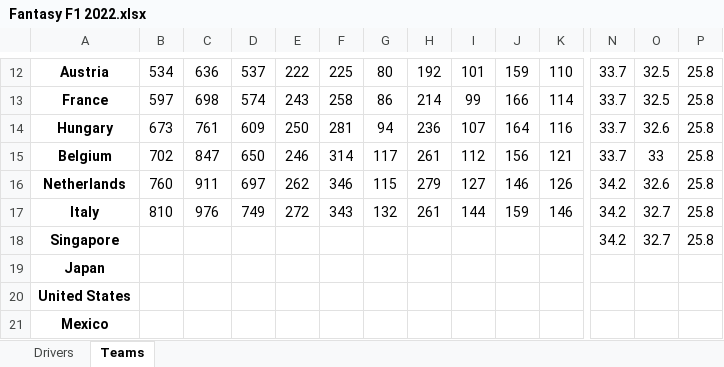
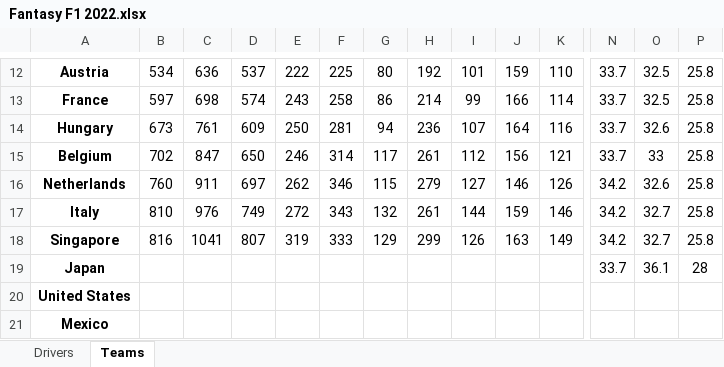
Before and after one commit to jm1261/Fantasy-F1-League, an Excel workbook: 2022/Fantasy F1 2022.xlsx, sheet Teams, drawn as a sheet; only a part is shown, gaps mark what is left out; values as stored, in another font and other column widths than the file's, no borders; the diff covers the shown part only; the diff names each change by its address in the sheet, - before the commit and + after, or states it on an @@ line.

```diff
--- a/2022/Fantasy F1 2022.xlsx (sheet Teams)
+++ b/2022/Fantasy F1 2022.xlsx (sheet Teams)
-B18: (empty)
+B18: 816
-C18: (empty)
+C18: 1041
-D18: (empty)
+D18: 807
-E18: (empty)
+E18: 319
-F18: (empty)
+F18: 333
-G18: (empty)
+G18: 129
-H18: (empty)
+H18: 299
-I18: (empty)
+I18: 126
-J18: (empty)
+J18: 163
-K18: (empty)
+K18: 149
-N19: (empty)
+N19: 33.7
-O19: (empty)
+O19: 36.1
-P19: (empty)
+P19: 28
```
Also changed, not shown: 6 added rows, 6 removed rows and 18 edited cells elsewhere in this sheet, sheet Drivers, 32 other files.
